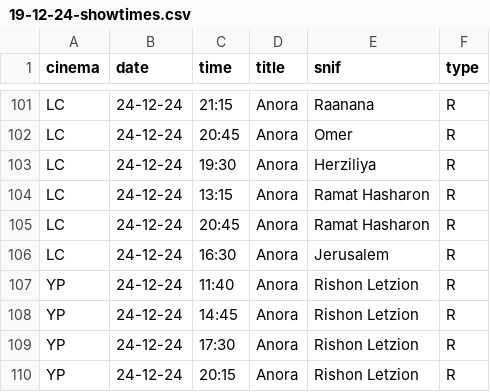
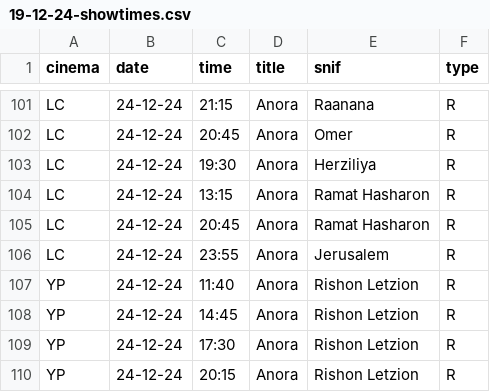
Before and after one commit to jeremyjacob101/kartiseret, a CSV file: public/CSVs/19-12-24-showtimes.csv, drawn as a sheet; only a part is shown, gaps mark what is left out.

```diff
--- a/public/CSVs/19-12-24-showtimes.csv
+++ b/public/CSVs/19-12-24-showtimes.csv
@@ -105,3 +105,3 @@ LC,24-12-24,13:15,Anora,Ramat Hasharon,R
 LC,24-12-24,20:45,Anora,Ramat Hasharon,R
-LC,24-12-24,16:30,Anora,Jerusalem,R
+LC,24-12-24,23:55,Anora,Jerusalem,R
 YP,24-12-24,11:40,Anora,Rishon Letzion,R
```
Also changed, not shown: 1 other file.
